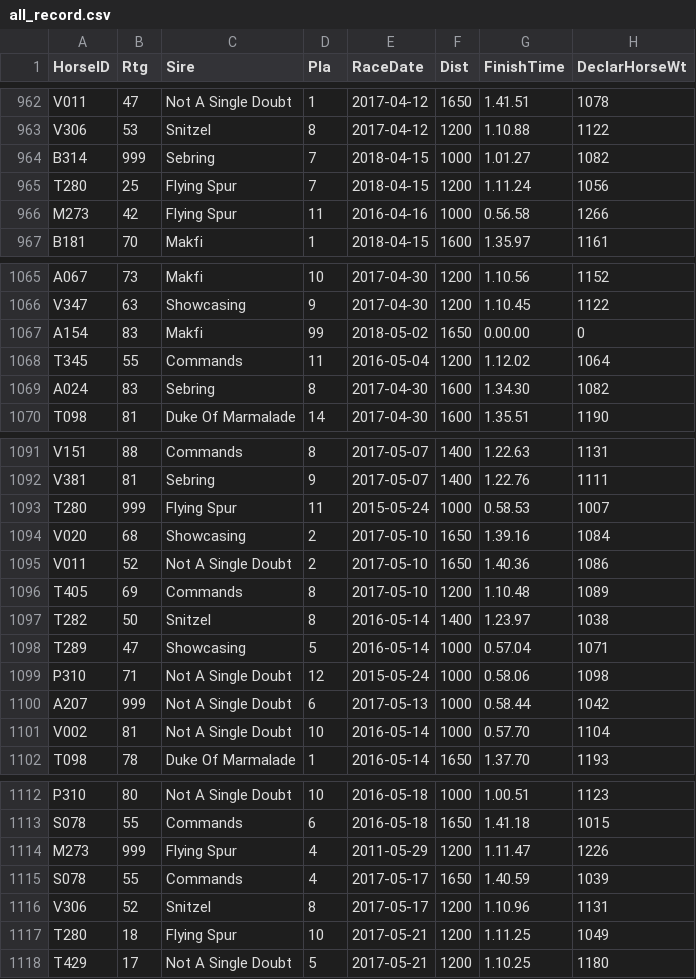
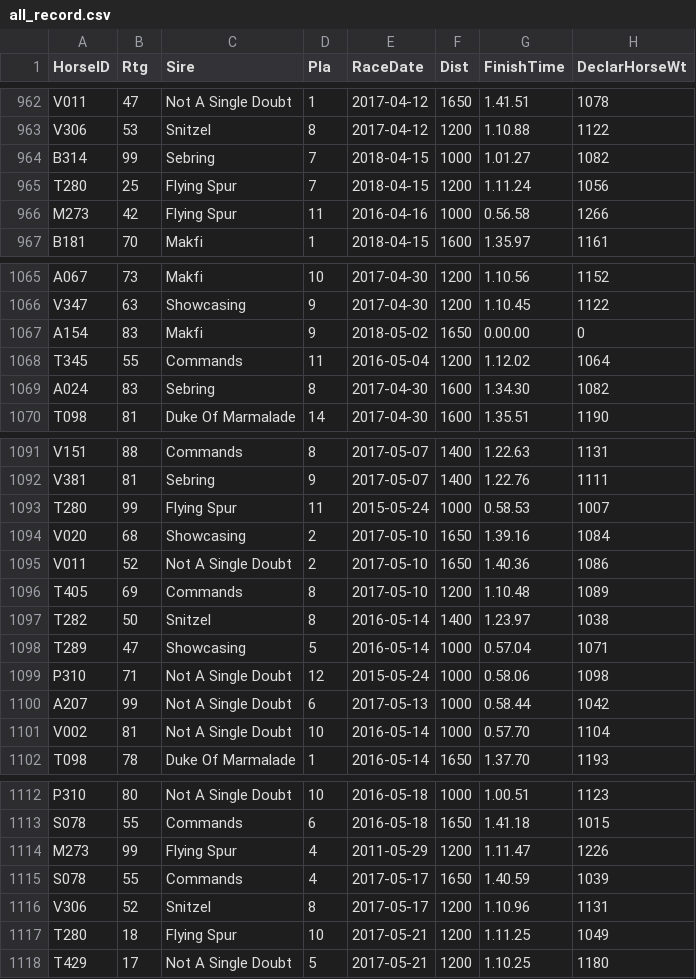
Before and after one commit to KH-CC/Horse_Racing_Visualization, a CSV file: app/static/dataset/recordHorse/all_record.csv, drawn as a sheet; only a part is shown, gaps mark what is left out; the diff covers the shown part only.

```diff
--- a/app/static/dataset/recordHorse/all_record.csv
+++ b/app/static/dataset/recordHorse/all_record.csv
@@ -963,3 +963,3 @@ V011,47,Not A Single Doubt,1,2017-04-12,1650,1.41.51,1078
 V306,53,Snitzel,8,2017-04-12,1200,1.10.88,1122
-B314,999,Sebring,7,2018-04-15,1000,1.01.27,1082
+B314,99,Sebring,7,2018-04-15,1000,1.01.27,1082
 T280,25,Flying Spur,7,2018-04-15,1200,1.11.24,1056
@@ -1066,3 +1066,3 @@ A067,73,Makfi,10,2017-04-30,1200,1.10.56,1152
 V347,63,Showcasing,9,2017-04-30,1200,1.10.45,1122
-A154,83,Makfi,99,2018-05-02,1650,0.00.00,0
+A154,83,Makfi,9,2018-05-02,1650,0.00.00,0
 T345,55,Commands,11,2016-05-04,1200,1.12.02,1064
@@ -1092,3 +1092,3 @@ V151,88,Commands,8,2017-05-07,1400,1.22.63,1131
 V381,81,Sebring,9,2017-05-07,1400,1.22.76,1111
-T280,999,Flying Spur,11,2015-05-24,1000,0.58.53,1007
+T280,99,Flying Spur,11,2015-05-24,1000,0.58.53,1007
 V020,68,Showcasing,2,2017-05-10,1650,1.39.16,1084
@@ -1099,3 +1099,3 @@ T289,47,Showcasing,5,2016-05-14,1000,0.57.04,1071
 P310,71,Not A Single Doubt,12,2015-05-24,1000,0.58.06,1098
-A207,999,Not A Single Doubt,6,2017-05-13,1000,0.58.44,1042
+A207,99,Not A Single Doubt,6,2017-05-13,1000,0.58.44,1042
 V002,81,Not A Single Doubt,10,2016-05-14,1000,0.57.70,1104
@@ -1113,3 +1113,3 @@ P310,80,Not A Single Doubt,10,2016-05-18,1000,1.00.51,1123
 S078,55,Commands,6,2016-05-18,1650,1.41.18,1015
-M273,999,Flying Spur,4,2011-05-29,1200,1.11.47,1226
+M273,99,Flying Spur,4,2011-05-29,1200,1.11.47,1226
 S078,55,Commands,4,2017-05-17,1650,1.40.59,1039
```
Also changed, not shown: 11 edited cells elsewhere in this file, 19 other files.
